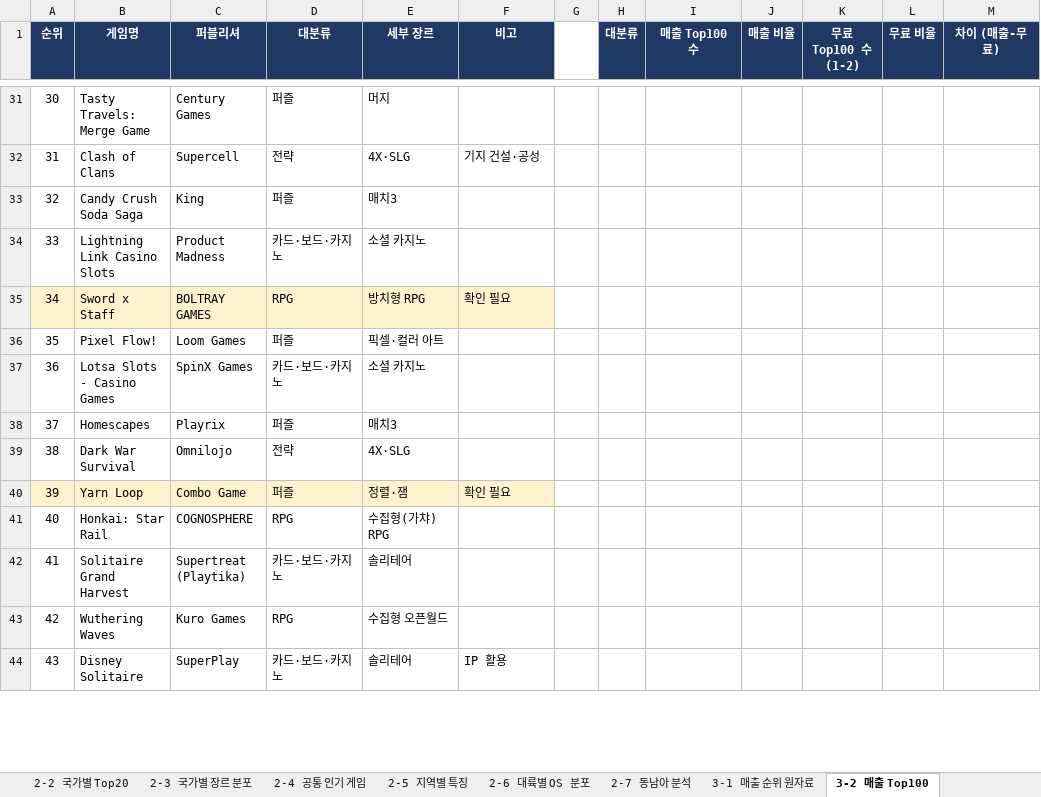
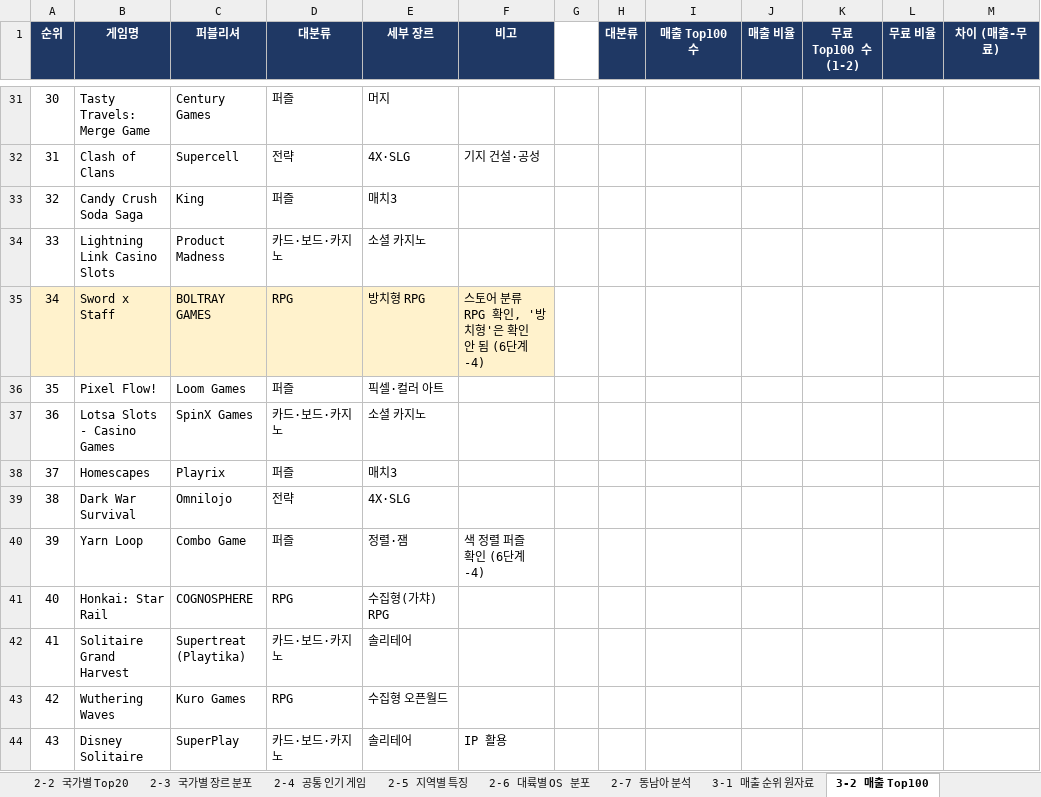
Before and after one commit to JinCoy/mobile-game-market-research, an Excel workbook: 시장조사.xlsx, sheet 3-2 매출 Top100, drawn as a sheet; only a part is shown, gaps mark what is left out; values as stored, in another font and other column widths than the file's, no borders; the diff covers the shown part only; the diff names each change by its address in the sheet, - before the commit and + after, or states it on an @@ line.

```diff
--- a/시장조사.xlsx (sheet 3-2 매출 Top100)
+++ b/시장조사.xlsx (sheet 3-2 매출 Top100)
-F35 (비고): 확인 필요
+F35 (비고): 스토어 분류 RPG 확인, '방치형'은 확인 안 됨 (6단계-4)
-A40:F40 fill: #FFF2CC
+A40:F40 fill: none
-F40 (비고): 확인 필요
+F40 (비고): 색 정렬 퍼즐 확인 (6단계-4)
```
Also changed, not shown: 10 edited cells and cell formats elsewhere in this sheet, sheet 3-3 매출-다운로드 비교, sheet 2-7 동남아 분석, sheet 1-1 App Store Top100, sheet 1-2 Google Play Top100, sheet 0 목차, sheet 2-2 국가별 Top20, 4 more sheets, other sheet tabs, charts or pictures, 게임전략_MVP_마케팅.xlsx, 9 other files.
